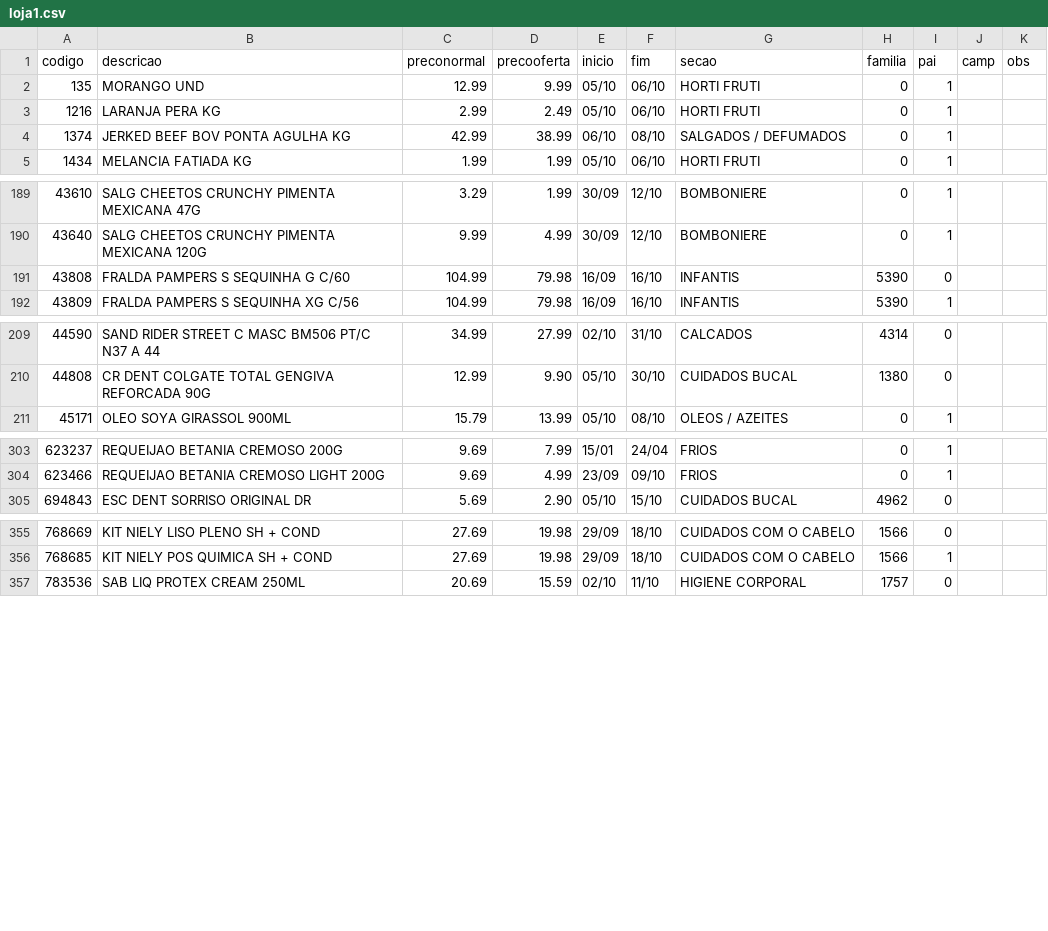
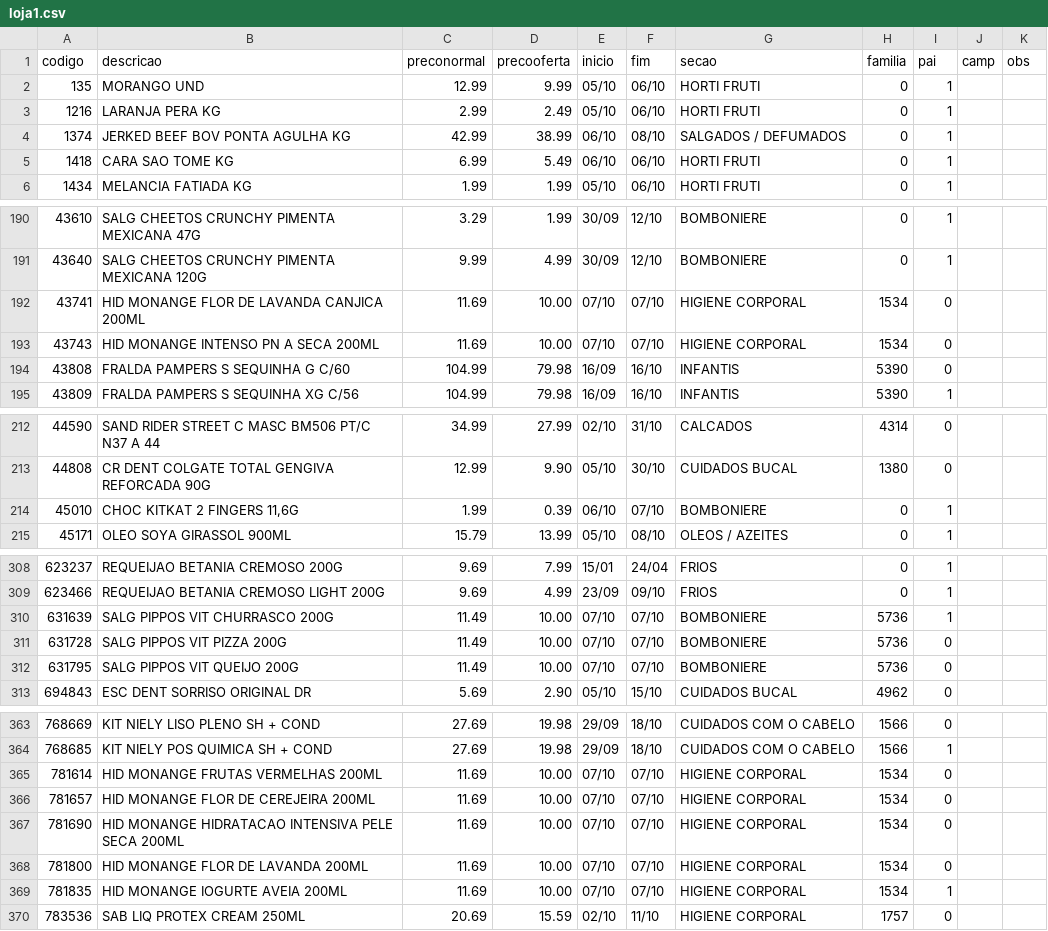
Before and after one commit to luciano504/placas, a CSV file: data/loja1.csv, drawn as a sheet; only a part is shown, gaps mark what is left out; the diff covers the shown part only; the diff names each change by its address in the sheet, - before the commit and + after, or states it on an @@ line.

```diff
--- a/data/loja1.csv
+++ b/data/loja1.csv
+row 5: 1418 | CARA SAO TOME KG | 6.99 | 5.49 | 06/10 | 06/10 | HORTI FRUTI | 0 | 1
+row 192: 43741 | HID MONANGE FLOR DE LAVANDA CANJICA 200ML | 11.69 | 10.00 | 07/10 | 07/10 | HIGIENE CORPORAL | 1534 | 0
+row 193: 43743 | HID MONANGE INTENSO PN A SECA 200ML | 11.69 | 10.00 | 07/10 | 07/10 | HIGIENE CORPORAL | 1534 | 0
+row 214: 45010 | CHOC KITKAT 2 FINGERS 11,6G | 1.99 | 0.39 | 06/10 | 07/10 | BOMBONIERE | 0 | 1
+row 310: 631639 | SALG PIPPOS VIT CHURRASCO 200G | 11.49 | 10.00 | 07/10 | 07/10 | BOMBONIERE | 5736 | 1
+row 311: 631728 | SALG PIPPOS VIT PIZZA 200G | 11.49 | 10.00 | 07/10 | 07/10 | BOMBONIERE | 5736 | 0
+row 312: 631795 | SALG PIPPOS VIT QUEIJO 200G | 11.49 | 10.00 | 07/10 | 07/10 | BOMBONIERE | 5736 | 0
+row 365: 781614 | HID MONANGE FRUTAS VERMELHAS 200ML | 11.69 | 10.00 | 07/10 | 07/10 | HIGIENE CORPORAL | 1534 | 0
+row 366: 781657 | HID MONANGE FLOR DE CEREJEIRA 200ML | 11.69 | 10.00 | 07/10 | 07/10 | HIGIENE CORPORAL | 1534 | 0
+row 367: 781690 | HID MONANGE HIDRATACAO INTENSIVA PELE SECA 200ML | 11.69 | 10.00 | 07/10 | 07/10 | HIGIENE CORPORAL | 1534 | 0
+row 368: 781800 | HID MONANGE FLOR DE LAVANDA 200ML | 11.69 | 10.00 | 07/10 | 07/10 | HIGIENE CORPORAL | 1534 | 0
+row 369: 781835 | HID MONANGE IOGURTE AVEIA 200ML | 11.69 | 10.00 | 07/10 | 07/10 | HIGIENE CORPORAL | 1534 | 1
```
Also changed, not shown: 1 added row and 4 edited cells elsewhere in this file, data/campanhas.csv, data/loja2.csv, 6 other files.
